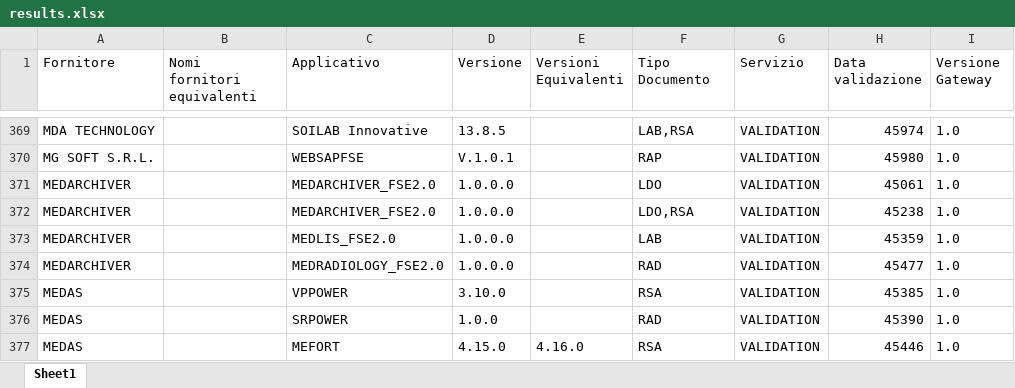
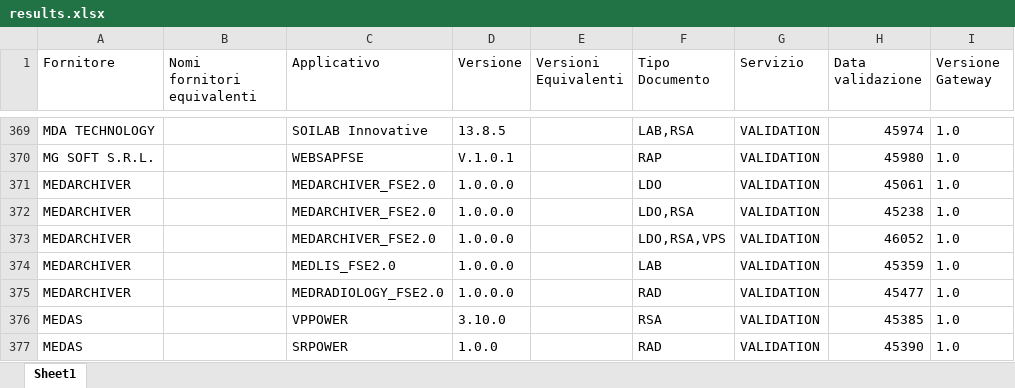
Before and after one commit to ministero-salute/it-fse-accreditati, an Excel workbook: RESULTS/results.xlsx, sheet Sheet1, drawn as a sheet; only a part is shown, gaps mark what is left out; the shorter side is filled out with more unchanged rows; values as stored, in another font and other column widths than the file's, no borders; the diff names each change by its address in the sheet, - before the commit and + after, or states it on an @@ line.

```diff
--- a/RESULTS/results.xlsx (sheet Sheet1)
+++ b/RESULTS/results.xlsx (sheet Sheet1)
+row 373: MEDARCHIVER |  | MEDARCHIVER_FSE2.0 | 1.0.0.0 |  | LDO,RSA,VPS | VALIDATION | 46052 | 1.0
```
Also changed, not shown: 2 other files.
